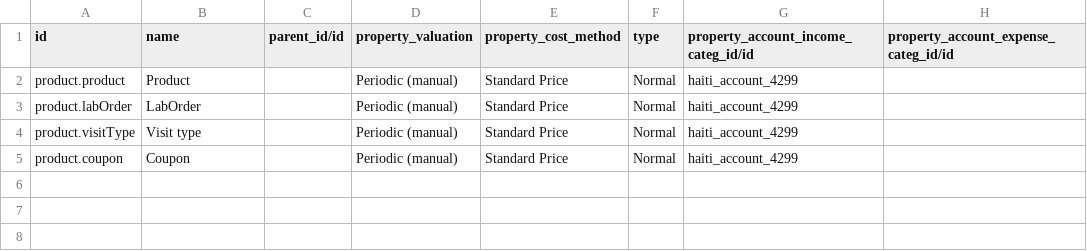
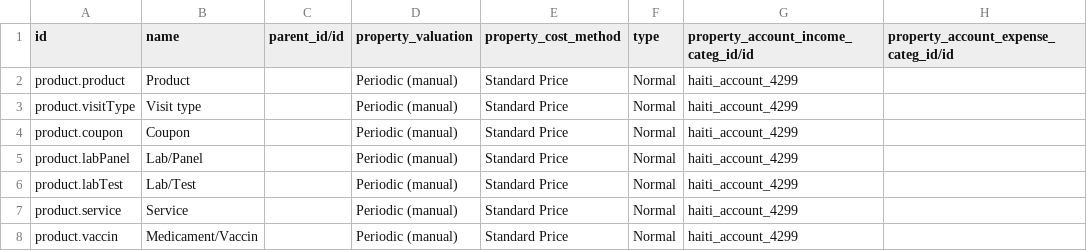
Before and after one commit to reagan-meant/odoo-config-haiti, a CSV file: configuration/product_category/product.category.csv, drawn as a sheet.

Commit message:
Add new product categories

```diff
--- a/configuration/product_category/product.category.csv
+++ b/configuration/product_category/product.category.csv
@@ -2,4 +2,7 @@ id,name,parent_id/id,property_valuation,property_cost_method,type,property_accou
 product.product,Product,,Periodic (manual),Standard Price,Normal,haiti_account_4299,
-product.labOrder,LabOrder,,Periodic (manual),Standard Price,Normal,haiti_account_4299,
 product.visitType,Visit type,,Periodic (manual),Standard Price,Normal,haiti_account_4299,
 product.coupon,Coupon,,Periodic (manual),Standard Price,Normal,haiti_account_4299,
+product.labPanel,Lab/Panel,,Periodic (manual),Standard Price,Normal,haiti_account_4299,
+product.labTest,Lab/Test,,Periodic (manual),Standard Price,Normal,haiti_account_4299,
+product.service,Service,,Periodic (manual),Standard Price,Normal,haiti_account_4299,
+product.vaccin,Medicament/Vaccin,,Periodic (manual),Standard Price,Normal,haiti_account_4299,
```
Also changed, not shown: configuration/product/lab_tests.csv.
